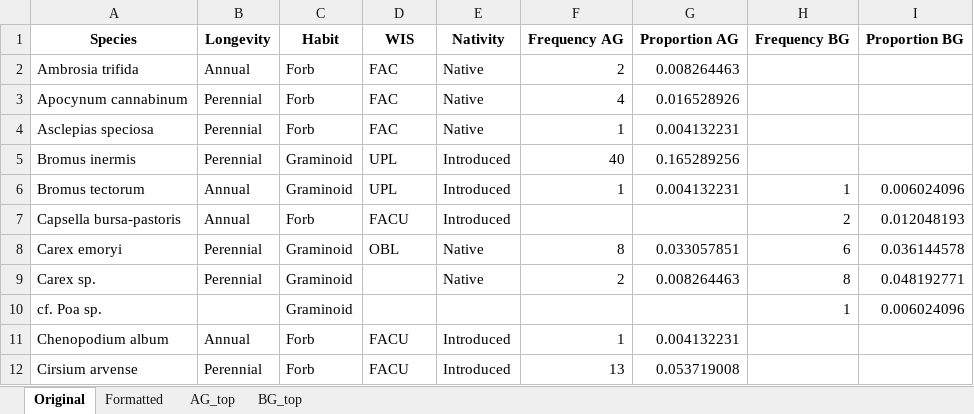
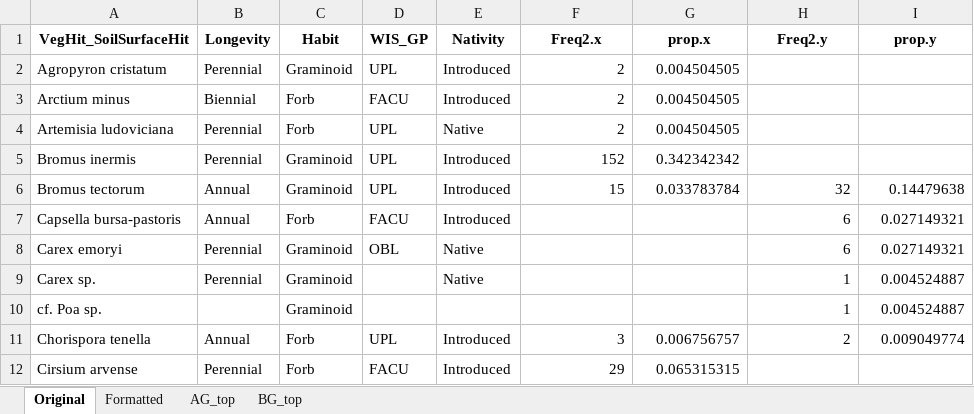
Before and after one commit to calba12/HLC_soil_and_veg, an Excel workbook: Tables_data/Species Lists_Proportions/merged_SppList_Prop_upper.xlsx, sheet Original, drawn as a sheet; only a part is shown; values as stored, in another font and other column widths than the file's, no borders; removed rows and columns are numbered as before the commit, all else as after; the diff covers the shown part only; the diff names each change by its address in the sheet, - before the commit and + after, or states it on an @@ line.

```diff
--- a/Tables_data/Species Lists_Proportions/merged_SppList_Prop_upper.xlsx (sheet Original)
+++ b/Tables_data/Species Lists_Proportions/merged_SppList_Prop_upper.xlsx (sheet Original)
-row 1: Species | Longevity | Habit | WIS | Nativity | Frequency AG | Proportion AG | Frequency BG | Proportion BG
+row 1: VegHit_SoilSurfaceHit | Longevity | Habit | WIS_GP | Nativity | Freq2.x | prop.x | Freq2.y | prop.y
+row 2: Agropyron cristatum | Perennial | Graminoid | UPL | Introduced | 2 | 0.004504505
+row 3: Arctium minus | Biennial | Forb | FACU | Introduced | 2 | 0.004504505
-A4: Ambrosia trifida
+A4: Artemisia ludoviciana
-B4: Annual
+B4: Perennial
-D4: FAC
+D4: UPL
-G4: 0.008264463
+G4: 0.004504505
-row 3: Apocynum cannabinum | Perennial | Forb | FAC | Native | 4 | 0.016528926
-row 4: Asclepias speciosa | Perennial | Forb | FAC | Native | 1 | 0.004132231
-F5: 40
+F5: 152
-G5: 0.165289256
+G5: 0.342342342
-F6: 1
+F6: 15
-G6: 0.004132231
+G6: 0.033783784
-H6: 1
+H6: 32
-I6: 0.006024096
+I6: 0.14479638
-H7: 2
+H7: 6
-I7: 0.012048193
+I7: 0.027149321
-F8: 8
+F8: (empty)
-G8: 0.033057851
+G8: (empty)
-I8: 0.036144578
+I8: 0.027149321
-F9: 2
+F9: (empty)
-G9: 0.008264463
+G9: (empty)
-H9: 8
+H9: 1
-I9: 0.048192771
+I9: 0.004524887
-I10: 0.006024096
+I10: 0.004524887
-row 11: Chenopodium album | Annual | Forb | FACU | Introduced | 1 | 0.004132231
+row 11: Chorispora tenella | Annual | Forb | UPL | Introduced | 3 | 0.006756757 | 2 | 0.009049774
-F12: 13
+F12: 29
-G12: 0.053719008
+G12: 0.065315315
```
Also changed, not shown: 12 added rows, 19 removed rows and 72 edited cells elsewhere in this sheet, sheet AG_top, sheet BG_top, sheet Formatted, 1 other file.
